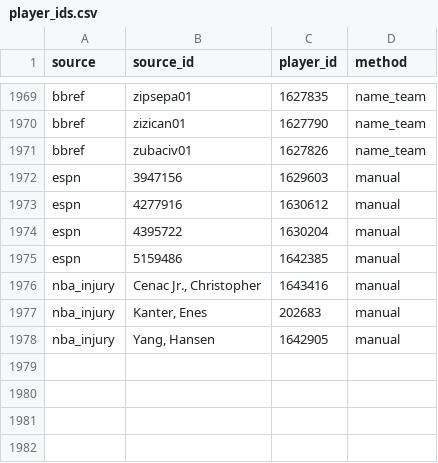
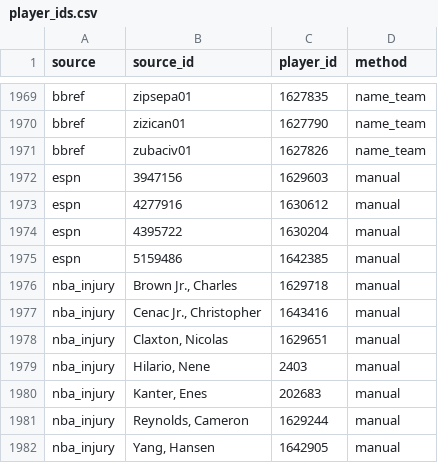
Before and after one commit to llimllib/nba_data, a CSV file: pipeline/player_ids.csv, drawn as a sheet; only a part is shown, gaps mark what is left out; the diff names each change by its address in the sheet, - before the commit and + after, or states it on an @@ line.

Commit message:
injury_report: every saved report, keyed by report_time
A prediction made at some time uses the latest report before it, as with
espn_injuries: nba-rapm predicts as of each day's first tip-off, and one
report per game (the last before its own tip-off) is from after then for
the day's later games. No extra requests: the report before a day's first
tip-off is the one fetched for its earliest games.

The backfill of 2020 showed the reports were three a day until 2021-22,
not just in 2019 (the 2020 bubble's at other hours), and that a report is
saved under the season it was fetched for, since the bubble's playoffs ran
into October. A player with no name in player_seasons is skipped.

```diff
--- a/pipeline/player_ids.csv
+++ b/pipeline/player_ids.csv
+row 1976: nba_injury | Brown Jr., Charles | 1629718 | manual
+row 1978: nba_injury | Claxton, Nicolas | 1629651 | manual
+row 1979: nba_injury | Hilario, Nene | 2403 | manual
+row 1981: nba_injury | Reynolds, Cameron | 1629244 | manual
```
Also changed, not shown: 8 other files.
